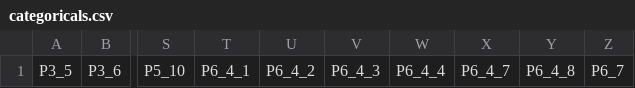
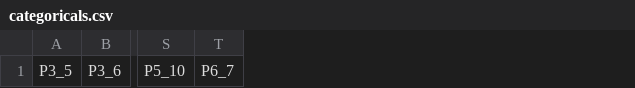
Before and after one commit to DavidUgCh/retail_default_ml_model, a CSV file: data/categoricals.csv, drawn as a sheet; only a part is shown, gaps mark what is left out; the diff names each change by its address in the sheet, - before the commit and + after, or states it on an @@ line.

Commit message:
Update categoricals.csv

```diff
--- a/data/categoricals.csv
+++ b/data/categoricals.csv
-column T, row 1: P6_4_1
-column U, row 1: P6_4_2
-column V, row 1: P6_4_3
-column W, row 1: P6_4_4
-column X, row 1: P6_4_7
-column Y, row 1: P6_4_8
```
